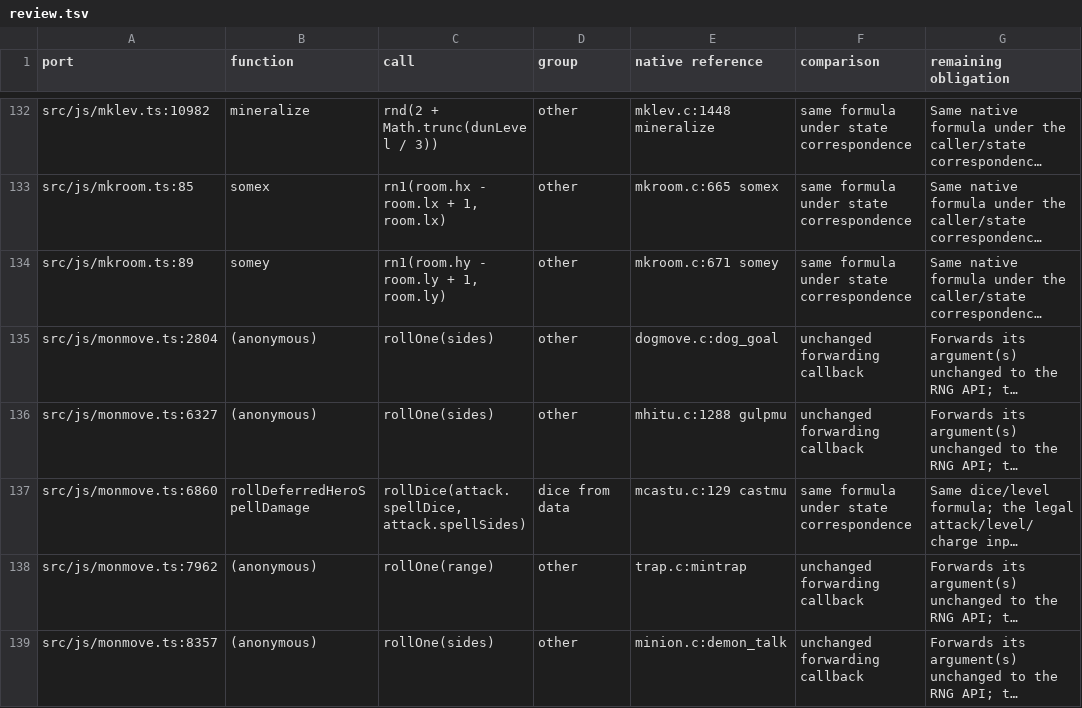
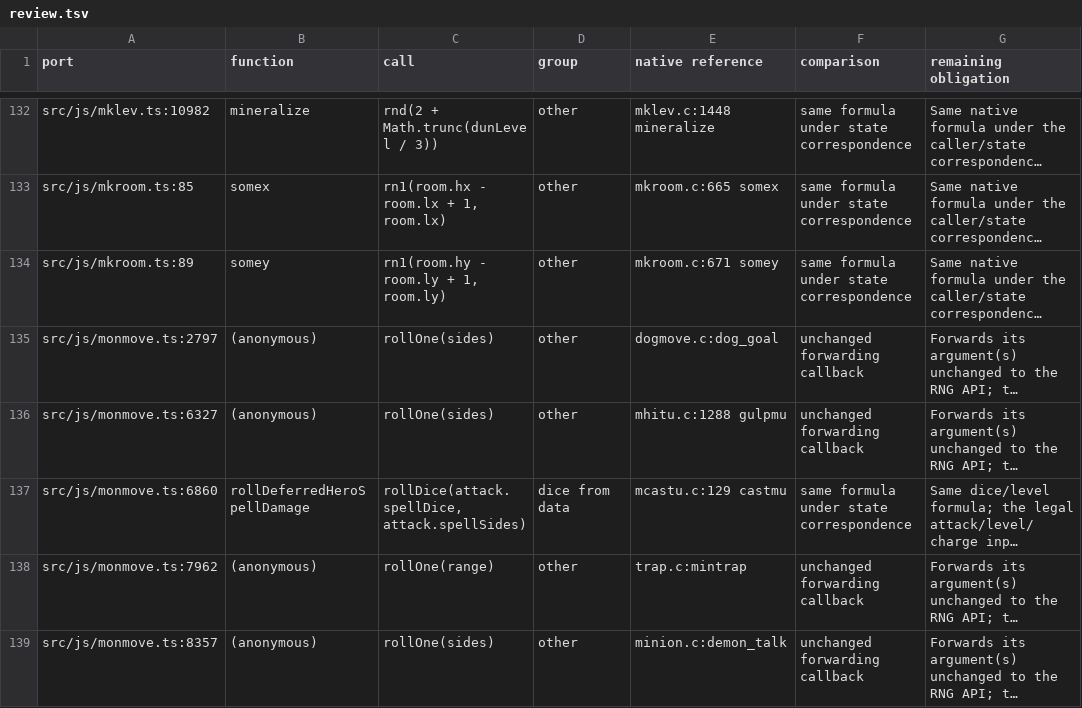
Before and after one commit to daoa0601/teleport-contest, a TSV file: verification/callsites/review.tsv, drawn as a sheet; only a part is shown, gaps mark what is left out; long unchanged cells end in …; the diff names each change by its address in the sheet, - before the commit and + after, or states it on an @@ line.

Commit message:
Await dogmove.c dog_move() transaction directly
dog_invent() now awaits its pickup line and mpickobj() inline, dog_eat()
runs at its two C sites, the reluctant-step line follows place_monster(),
and the newdogpos ALLOW_U attack completes mattacku() inside the move.
The deferred pet resume functions, their movement flags, and the pet
pickup presenters are gone; postmov() ordering is unchanged.

```diff
--- a/verification/callsites/review.tsv
+++ b/verification/callsites/review.tsv
-A135 (port): src/js/monmove.ts:2804
+A135 (port): src/js/monmove.ts:2797
```
Also changed, not shown: 31 other files.
